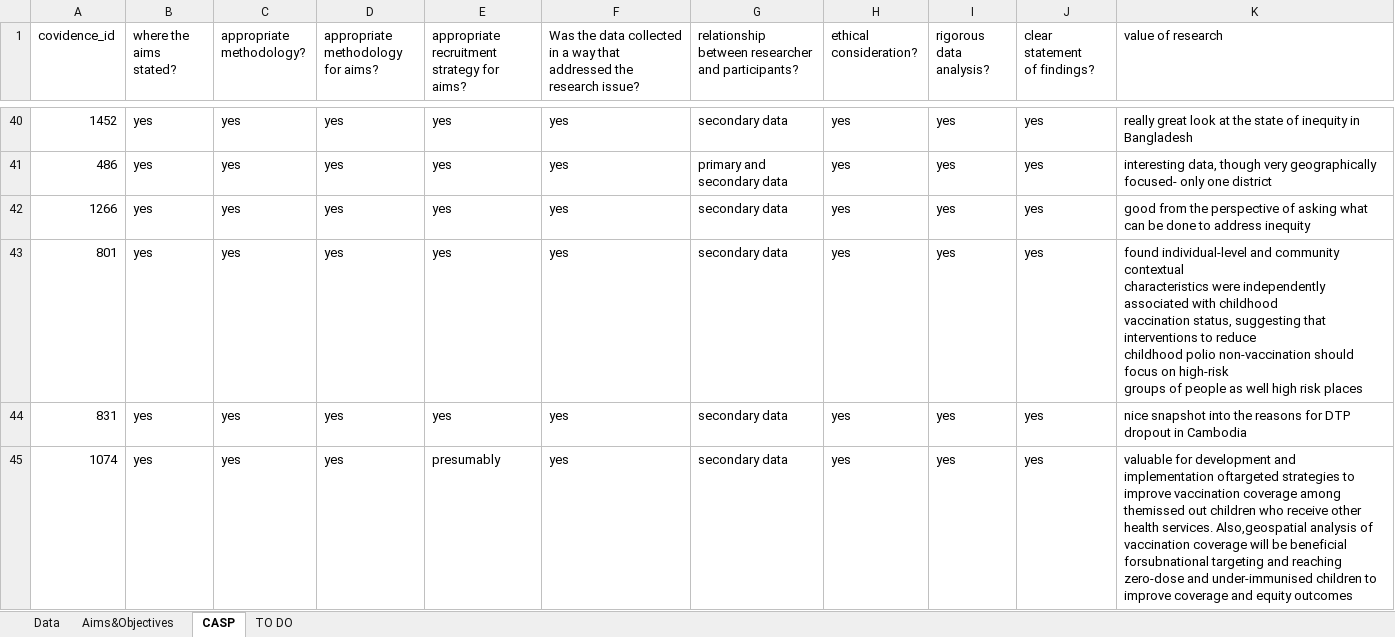
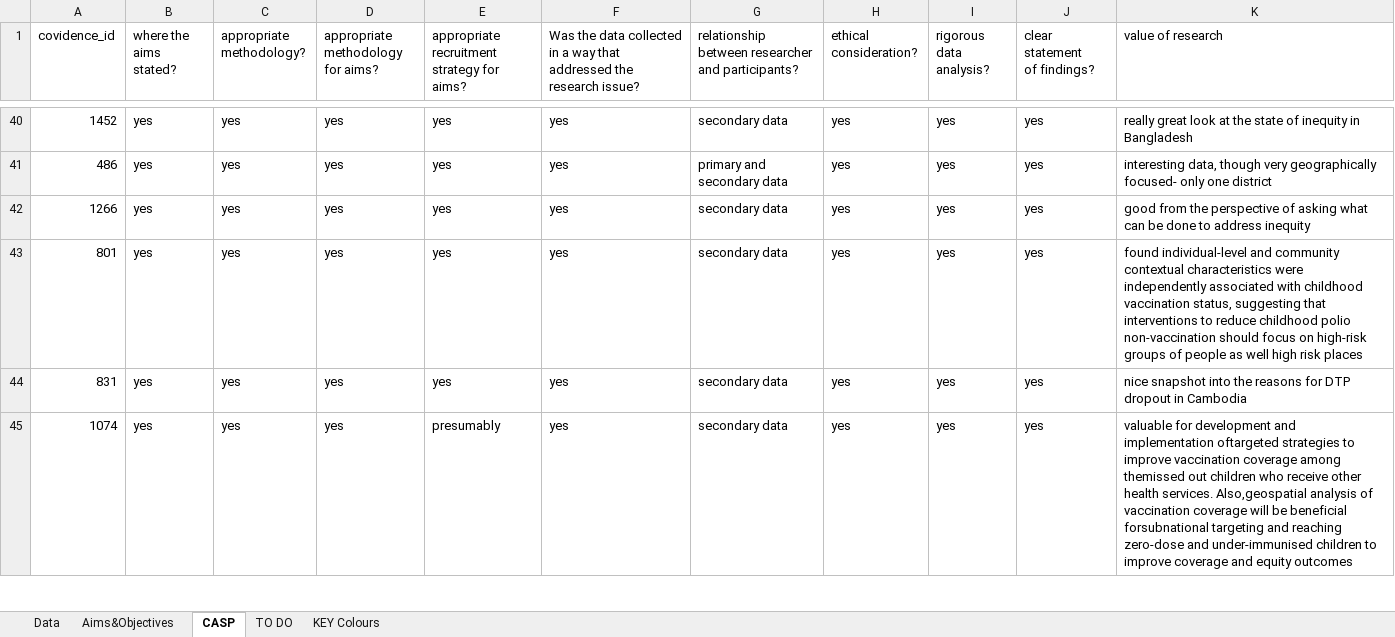
Before and after one commit to mrc-ide/vaccinequity_litreview, an Excel workbook: data/Data extraction vaccine equity.xlsx, sheet CASP, drawn as a sheet; only a part is shown, gaps mark what is left out; values as stored, in another font and other column widths than the file's, no cell formats; charts and pictures not drawn; the diff covers the shown part only; the diff names each change by its address in the sheet, - before the commit and + after, or states it on an @@ line.

```diff
--- a/data/Data extraction vaccine equity.xlsx (sheet CASP)
+++ b/data/Data extraction vaccine equity.xlsx (sheet CASP)
+sheet tab: KEY Colours
-K43 (value of research): …risk places
+K43 (value of research): …risk places
```
Also changed, not shown: 4 added rows, 2 removed rows and 64 edited cells elsewhere in this sheet, sheet Data, sheet TO DO, sheet Aims&Objectives, cell formats, formulas that keep their value, charts or pictures, 3 other files.
